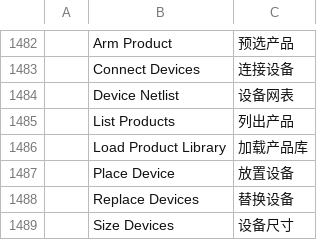
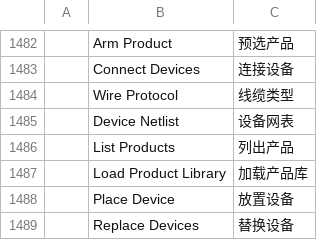
Before and after one commit to dgooch5200/cadcraft, a TSV file: crates/ui-egui/src/i18n/zh.tsv, drawn as a sheet; only a part is shown, gaps mark what is left out; the shorter side is filled out with more unchanged rows; the diff names each change by its address in the sheet, - before the commit and + after, or states it on an @@ line.

Commit message:
feat(csd): signal, connect and ortho buttons, curved wires, matching card radius (#1)
- Lighting panel: protocol grid, Connect button and Ortho/Snap toggles; new csd.protocol command.
- Wires follow Ortho: smooth curves when off, right angles with rounded bends when on.
- Device card label strip shares the card's corner radius.
- Cards saved with a product id that differs from the library's only by case or punctuation
  are devices again; Connect says when a card's product is not in the library.

```diff
--- a/crates/ui-egui/src/i18n/zh.tsv
+++ b/crates/ui-egui/src/i18n/zh.tsv
+row 1484:  | Wire Protocol | 线缆类型
```
Also changed, not shown: 8 other files.
